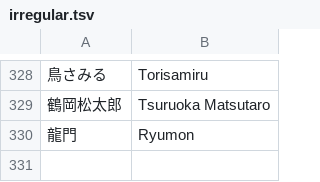
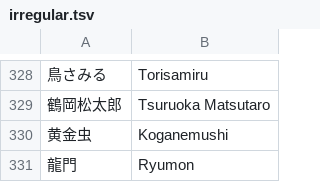
Before and after one commit to kenniky/smashgg-japanese-romanizer, a TSV file: irregular.tsv, drawn as a sheet; only a part is shown, gaps mark what is left out; the diff names each change by its address in the sheet, - before the commit and + after, or states it on an @@ line.

Commit message:
top 64 of mesuma #3

```diff
--- a/irregular.tsv
+++ b/irregular.tsv
+row 330: 黄金虫 | Koganemushi
```
